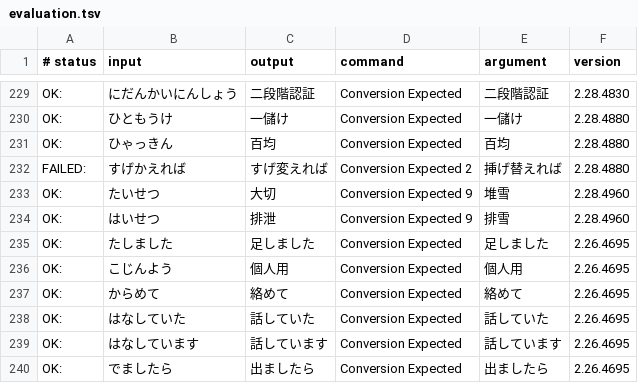
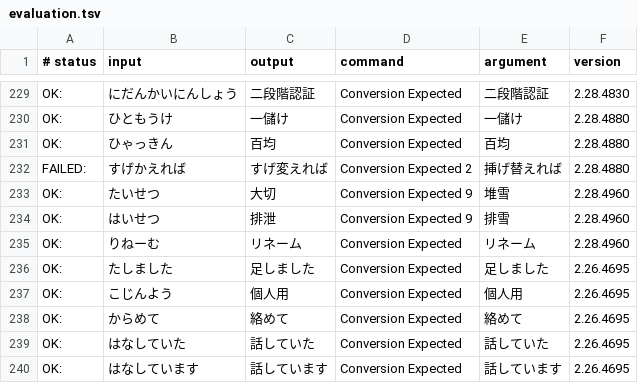
Before and after one commit to kimata1007/mozc-wai, a TSV file: src/data/dictionary_oss/evaluation.tsv, drawn as a sheet; only a part is shown, gaps mark what is left out; the shorter side is filled out with more unchanged rows; the diff names each change by its address in the sheet, - before the commit and + after, or states it on an @@ line.

Commit message:
Add リネーム(りねーむ) to aux_dictionary.tsv
* https://github.com/google/mozc/issues/676

#typingquality

PiperOrigin-RevId: 503353685

```diff
--- a/src/data/dictionary_oss/evaluation.tsv
+++ b/src/data/dictionary_oss/evaluation.tsv
+row 235: OK: | りねーむ | リネーム | Conversion Expected | リネーム | 2.28.4960
```
Also changed, not shown: src/data/oss/aux_dictionary.tsv, 1 other file.
